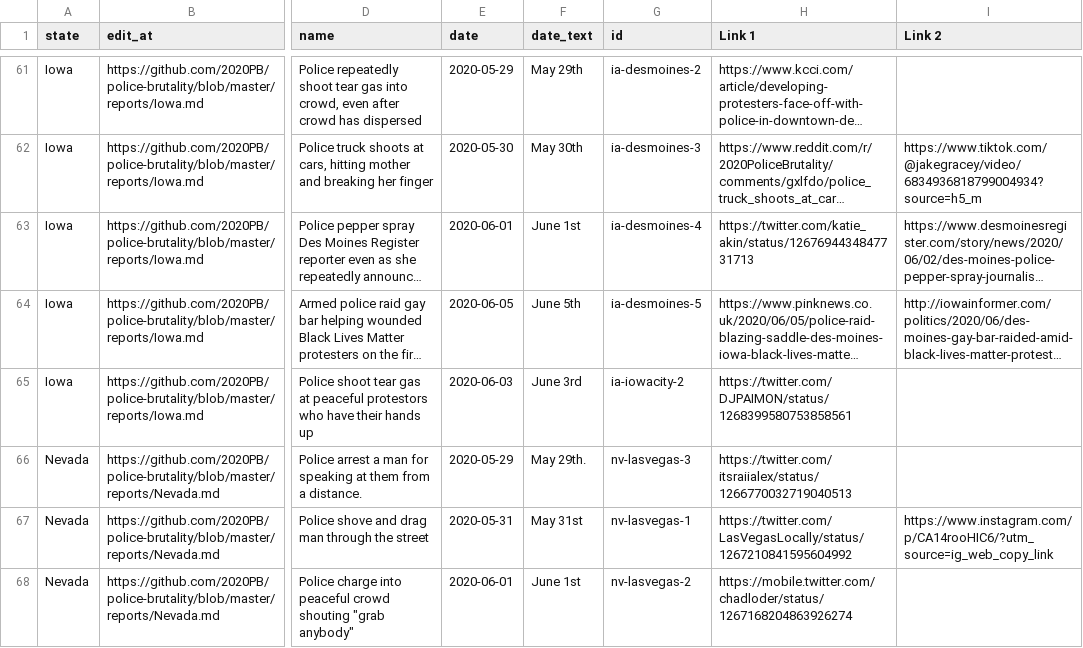
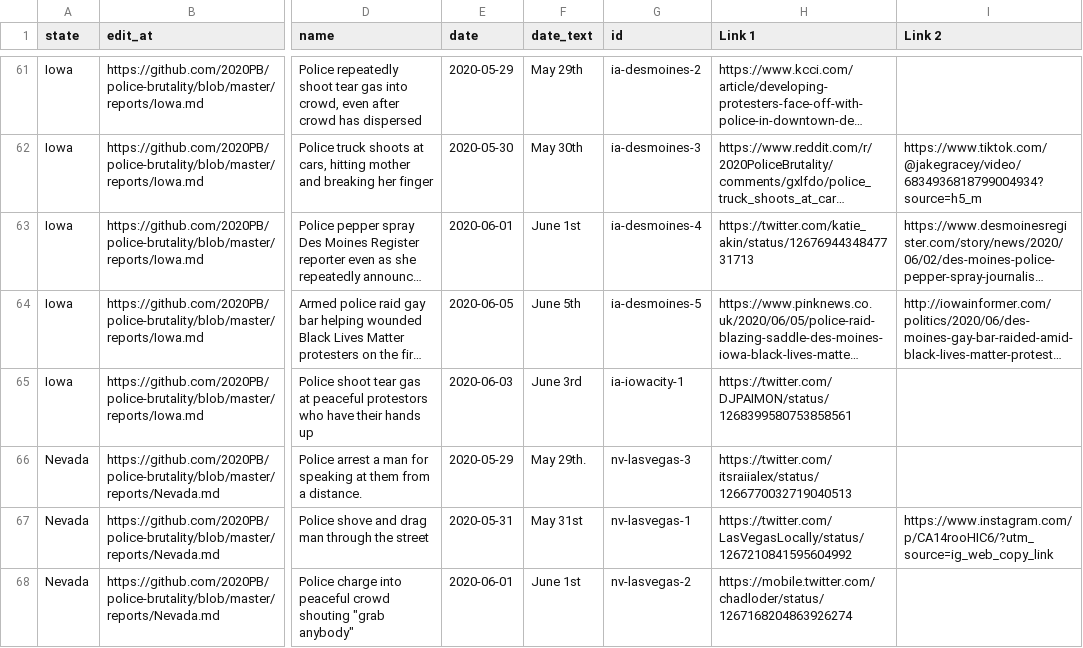
Before and after one commit to MikeYEG/police-brutality, a CSV file: all-locations.csv, drawn as a sheet; only a part is shown, gaps mark what is left out; long unchanged cells end in …; the diff covers the shown part only; the diff names each change by its address in the sheet, - before the commit and + after, or states it on an @@ line.

```diff
--- a/all-locations.csv
+++ b/all-locations.csv
-G65 (id): ia-iowacity-2
+G65 (id): ia-iowacity-1
```
Also changed, not shown: 12 added rows, 1 removed row and 27 edited cells elsewhere in this file, 2 other files.
